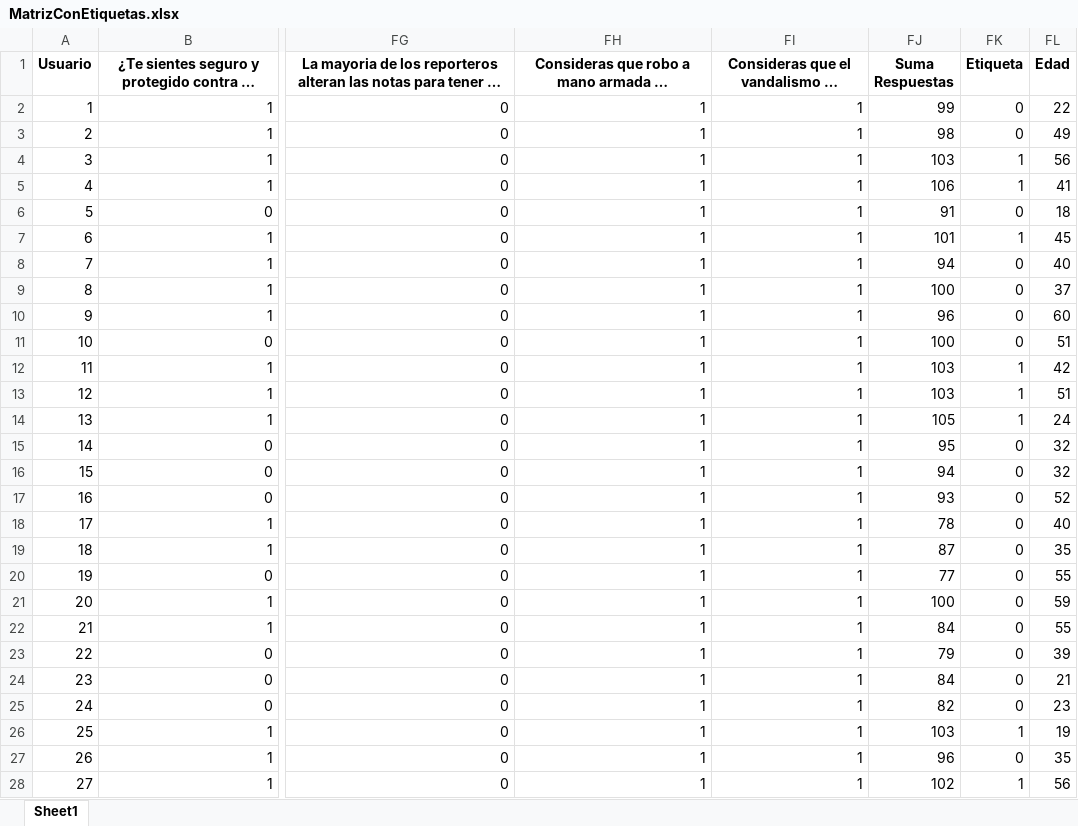
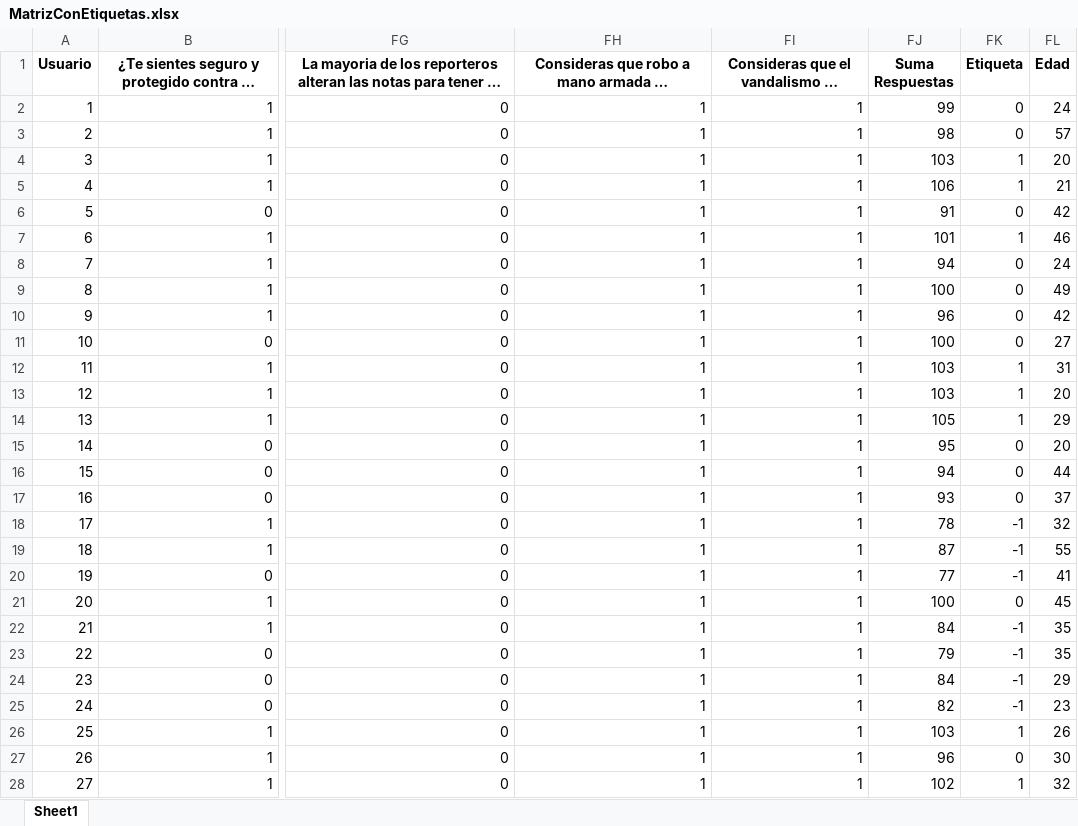
Before and after one commit to LiToZ04/ClasificadorIA, an Excel workbook: MatrizConEtiquetas.xlsx, sheet Sheet1, drawn as a sheet; only a part is shown, gaps mark what is left out; long unchanged cells end in …; values as stored, in another font and other column widths than the file's, no borders; the diff covers the shown part only; the diff names each change by its address in the sheet, - before the commit and + after, or states it on an @@ line.

```diff
--- a/MatrizConEtiquetas.xlsx (sheet Sheet1)
+++ b/MatrizConEtiquetas.xlsx (sheet Sheet1)
-FL2 (Edad): 22
+FL2 (Edad): 24
-FL3 (Edad): 49
+FL3 (Edad): 57
-FL4 (Edad): 56
+FL4 (Edad): 20
-FL5 (Edad): 41
+FL5 (Edad): 21
-FL6 (Edad): 18
+FL6 (Edad): 42
-FL7 (Edad): 45
+FL7 (Edad): 46
-FL8 (Edad): 40
+FL8 (Edad): 24
-FL9 (Edad): 37
+FL9 (Edad): 49
-FL10 (Edad): 60
+FL10 (Edad): 42
-FL11 (Edad): 51
+FL11 (Edad): 27
-FL12 (Edad): 42
+FL12 (Edad): 31
-FL13 (Edad): 51
+FL13 (Edad): 20
-FL14 (Edad): 24
+FL14 (Edad): 29
-FL15 (Edad): 32
+FL15 (Edad): 20
-FL16 (Edad): 32
+FL16 (Edad): 44
-FL17 (Edad): 52
+FL17 (Edad): 37
-FK18:FK20 (Etiqueta): 0
+FK18:FK20 (Etiqueta): -1
-FL18 (Edad): 40
+FL18 (Edad): 32
-FL19 (Edad): 35
+FL19 (Edad): 55
-FL20 (Edad): 55
+FL20 (Edad): 41
-FL21 (Edad): 59
+FL21 (Edad): 45
-FK22:FK25 (Etiqueta): 0
+FK22:FK25 (Etiqueta): -1
-FL22 (Edad): 55
+FL22 (Edad): 35
-FL23 (Edad): 39
+FL23 (Edad): 35
-FL24 (Edad): 21
+FL24 (Edad): 29
-FL26 (Edad): 19
+FL26 (Edad): 26
-FL27 (Edad): 35
+FL27 (Edad): 30
-FL28 (Edad): 56
+FL28 (Edad): 32
```
Also changed, not shown: 201 edited cells elsewhere in this sheet, MatrizLlena.xlsx, clasificaciones_preguntas.xlsx, 4 other files.
